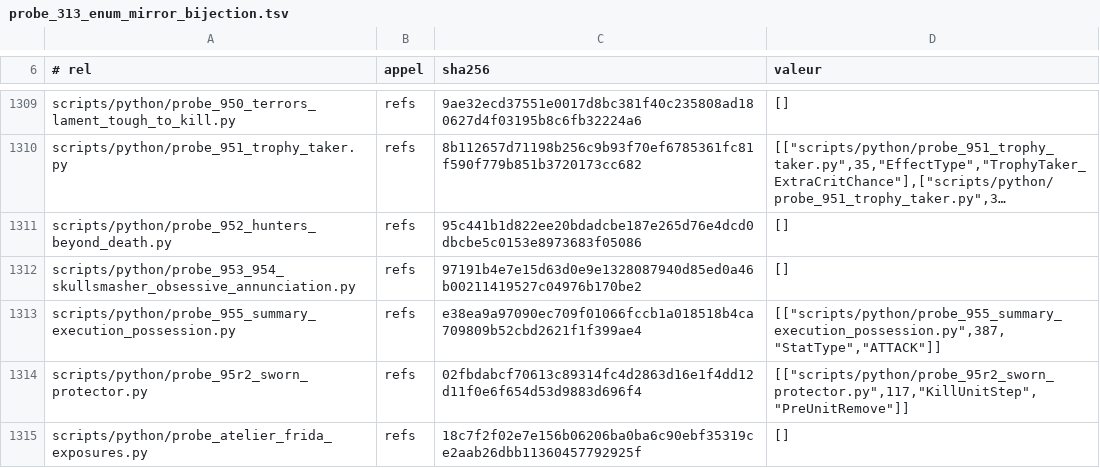
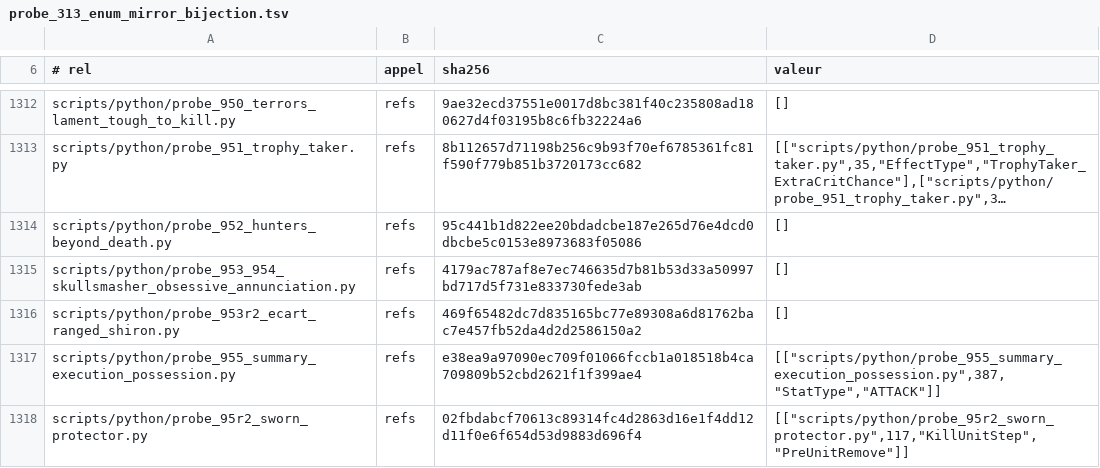
Before and after one commit to NicolasVautrin/tacticus-tools, a TSV file: scripts/cliquets-cache/probe_313_enum_mirror_bijection.tsv, drawn as a sheet; only a part is shown, gaps mark what is left out; the shorter side is filled out with more unchanged rows; long unchanged cells end in …; addresses are those after the commit; the diff covers the shown part only; the diff names each change by its address in the sheet, - before the commit and + after, or states it on an @@ line.

```diff
--- a/scripts/cliquets-cache/probe_313_enum_mirror_bijection.tsv
+++ b/scripts/cliquets-cache/probe_313_enum_mirror_bijection.tsv
-C1315 (sha256): 97191b4e7e15d63d0e9e1328087940d85ed0a46b00211419527c04976b170be2
+C1315 (sha256): 4179ac787af8e7ec746635d7b81b53d33a50997bd717d5f731e833730fede3ab
+row 1316: scripts/python/probe_953r2_ecart_ranged_shiron.py | refs | 469f65482dc7d835165bc77e89308a6d81762bac7e457fb52da4d2d2586150a2 | []
```
Also changed, not shown: 6 added rows and 31 edited cells elsewhere in this file.
